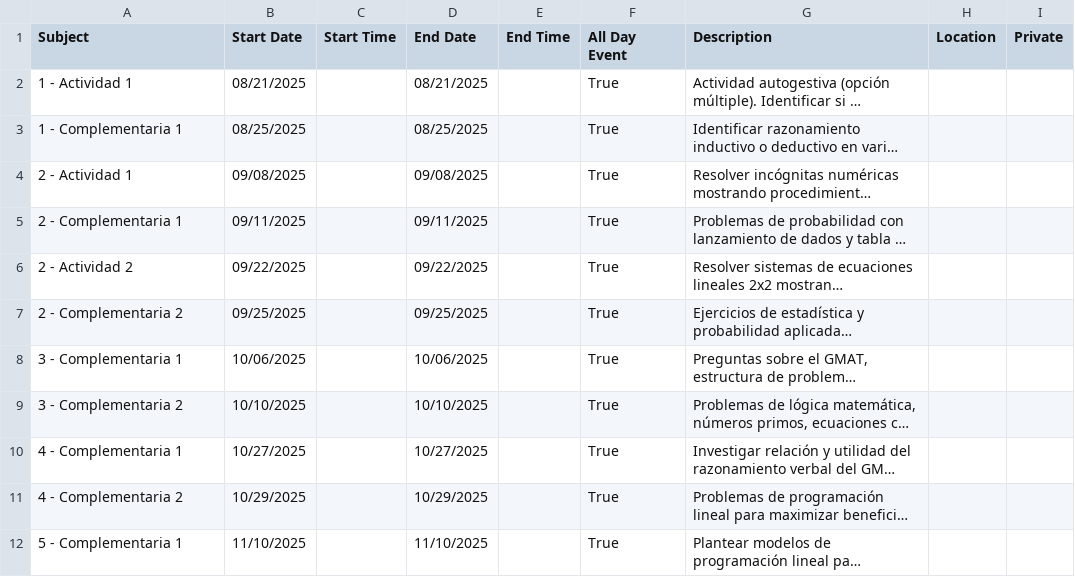
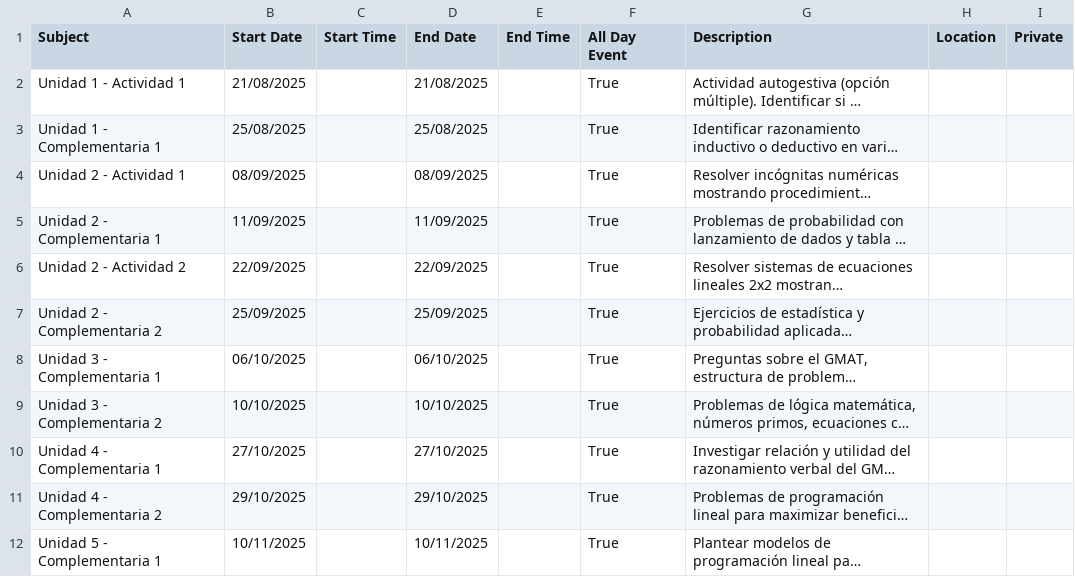
Before and after one commit to AmiyaMihari/Table_to_google_calendar, a CSV file: razonamiento_logico_calendar.csv, drawn as a sheet; only a part is shown; long unchanged cells end in …; the diff covers the shown part only; the diff names each change by its address in the sheet, - before the commit and + after, or states it on an @@ line.

```diff
--- a/razonamiento_logico_calendar.csv
+++ b/razonamiento_logico_calendar.csv
-A2 (Subject): 1 - Actividad 1
+A2 (Subject): Unidad 1 - Actividad 1
-B2 (Start Date): 08/21/2025
+B2 (Start Date): 21/08/2025
-D2 (End Date): 08/21/2025
+D2 (End Date): 21/08/2025
-A3 (Subject): 1 - Complementaria 1
+A3 (Subject): Unidad 1 - Complementaria 1
-B3 (Start Date): 08/25/2025
+B3 (Start Date): 25/08/2025
-D3 (End Date): 08/25/2025
+D3 (End Date): 25/08/2025
-A4 (Subject): 2 - Actividad 1
+A4 (Subject): Unidad 2 - Actividad 1
-B4 (Start Date): 09/08/2025
+B4 (Start Date): 08/09/2025
-D4 (End Date): 09/08/2025
+D4 (End Date): 08/09/2025
-A5 (Subject): 2 - Complementaria 1
+A5 (Subject): Unidad 2 - Complementaria 1
-B5 (Start Date): 09/11/2025
+B5 (Start Date): 11/09/2025
-D5 (End Date): 09/11/2025
+D5 (End Date): 11/09/2025
-A6 (Subject): 2 - Actividad 2
+A6 (Subject): Unidad 2 - Actividad 2
-B6 (Start Date): 09/22/2025
+B6 (Start Date): 22/09/2025
-D6 (End Date): 09/22/2025
+D6 (End Date): 22/09/2025
-A7 (Subject): 2 - Complementaria 2
+A7 (Subject): Unidad 2 - Complementaria 2
-B7 (Start Date): 09/25/2025
+B7 (Start Date): 25/09/2025
-D7 (End Date): 09/25/2025
+D7 (End Date): 25/09/2025
-A8 (Subject): 3 - Complementaria 1
+A8 (Subject): Unidad 3 - Complementaria 1
-B8 (Start Date): 10/06/2025
+B8 (Start Date): 06/10/2025
-D8 (End Date): 10/06/2025
+D8 (End Date): 06/10/2025
-A9 (Subject): 3 - Complementaria 2
+A9 (Subject): Unidad 3 - Complementaria 2
-A10 (Subject): 4 - Complementaria 1
+A10 (Subject): Unidad 4 - Complementaria 1
-B10 (Start Date): 10/27/2025
+B10 (Start Date): 27/10/2025
-D10 (End Date): 10/27/2025
+D10 (End Date): 27/10/2025
-A11 (Subject): 4 - Complementaria 2
+A11 (Subject): Unidad 4 - Complementaria 2
-B11 (Start Date): 10/29/2025
+B11 (Start Date): 29/10/2025
-D11 (End Date): 10/29/2025
+D11 (End Date): 29/10/2025
-A12 (Subject): 5 - Complementaria 1
+A12 (Subject): Unidad 5 - Complementaria 1
-B12 (Start Date): 11/10/2025
+B12 (Start Date): 10/11/2025
-D12 (End Date): 11/10/2025
+D12 (End Date): 10/11/2025
```
Also changed, not shown: 3 edited cells elsewhere in this file, 4 other files.
